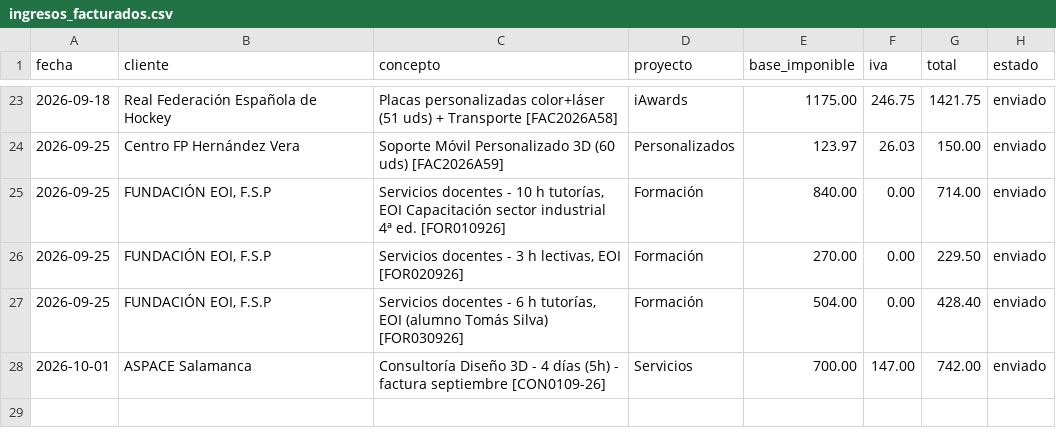
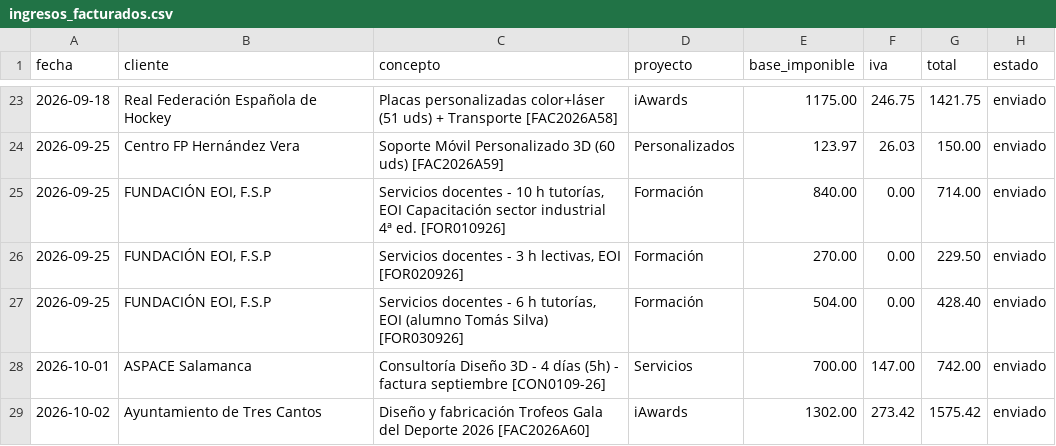
Before and after one commit to AntonioJose81/artesalaser-dashboard, a CSV file: ingresos_facturados.csv, drawn as a sheet; only a part is shown, gaps mark what is left out.

```diff
--- a/ingresos_facturados.csv
+++ b/ingresos_facturados.csv
@@ -28 +28,2 @@ fecha,cliente,concepto,proyecto,base_imponible,iva,total,estado
 2026-10-01,ASPACE Salamanca,Consultoría Diseño 3D - 4 días (5h) - factura septiembre [CON0109-26],Servicios,700.00,147.00,742.00,enviado
+2026-10-02,Ayuntamiento de Tres Cantos,Diseño y fabricación Trofeos Gala del Deporte 2026 [FAC2026A60],iAwards,1302.00,273.42,1575.42,enviado
```
Also changed, not shown: gastos.csv, 1 other file.
